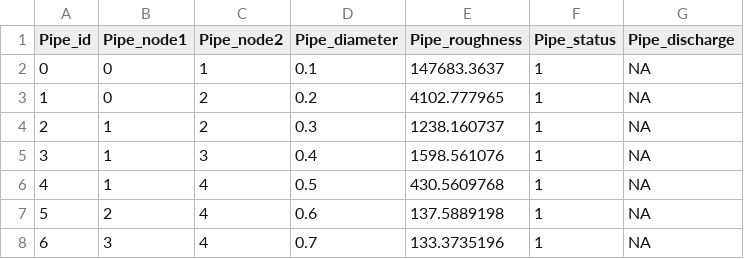
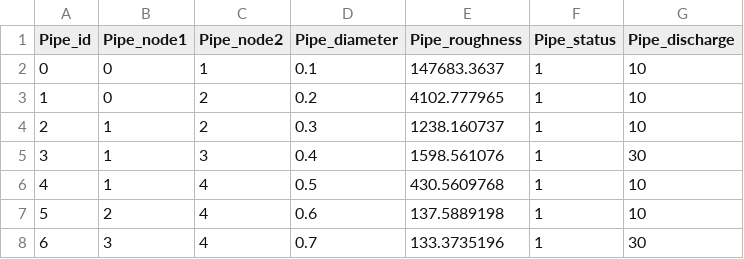
Before and after one commit to cb-cities/pipe-network, a CSV file: benchmarks/todini_network_pipe.csv, drawn as a sheet.

```diff
--- a/benchmarks/todini_network_pipe.csv
+++ b/benchmarks/todini_network_pipe.csv
@@ -1,8 +1,8 @@
 Pipe_id,Pipe_node1,Pipe_node2,Pipe_diameter,Pipe_roughness,Pipe_status,Pipe_discharge
-0,0,1,0.1,147683.3637,1,NA
-1,0,2,0.2,4102.777965,1,NA
-2,1,2,0.3,1238.160737,1,NA
-3,1,3,0.4,1598.561076,1,NA
-4,1,4,0.5,430.5609768,1,NA
-5,2,4,0.6,137.5889198,1,NA
-6,3,4,0.7,133.3735196,1,NA
+0,0,1,0.1,147683.3637,1,10
+1,0,2,0.2,4102.777965,1,10
+2,1,2,0.3,1238.160737,1,10
+3,1,3,0.4,1598.561076,1,30
+4,1,4,0.5,430.5609768,1,10
+5,2,4,0.6,137.5889198,1,10
+6,3,4,0.7,133.3735196,1,30
```
Also changed, not shown: 11 other files.
